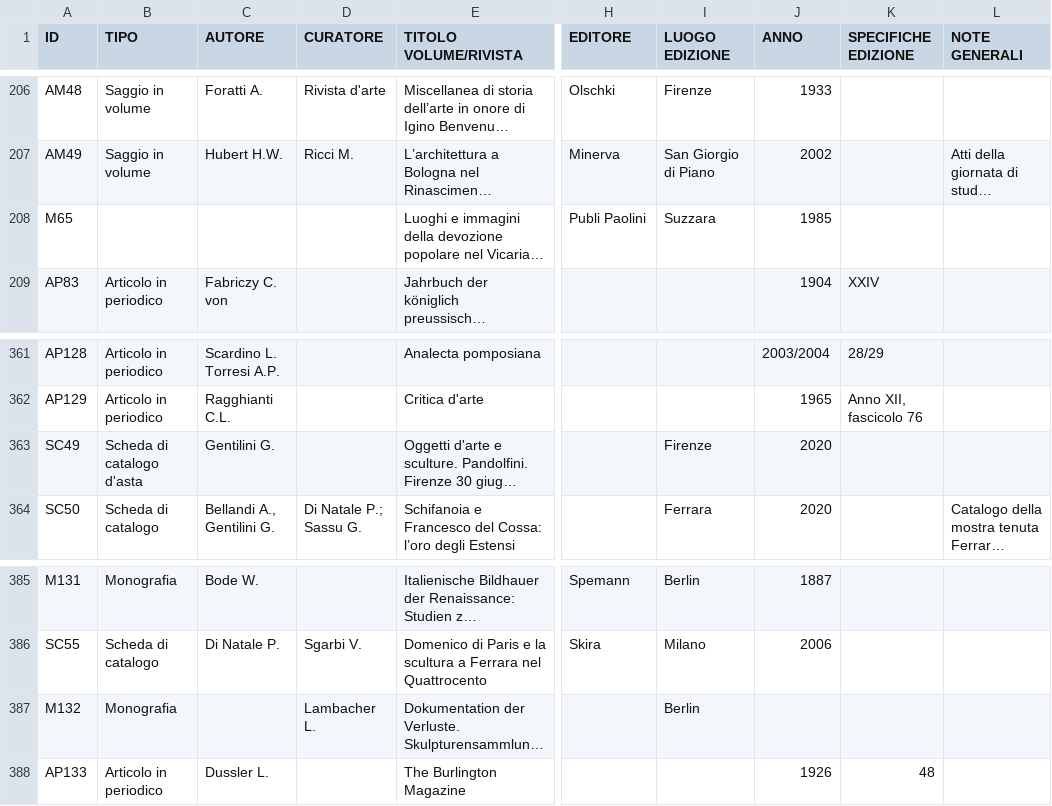
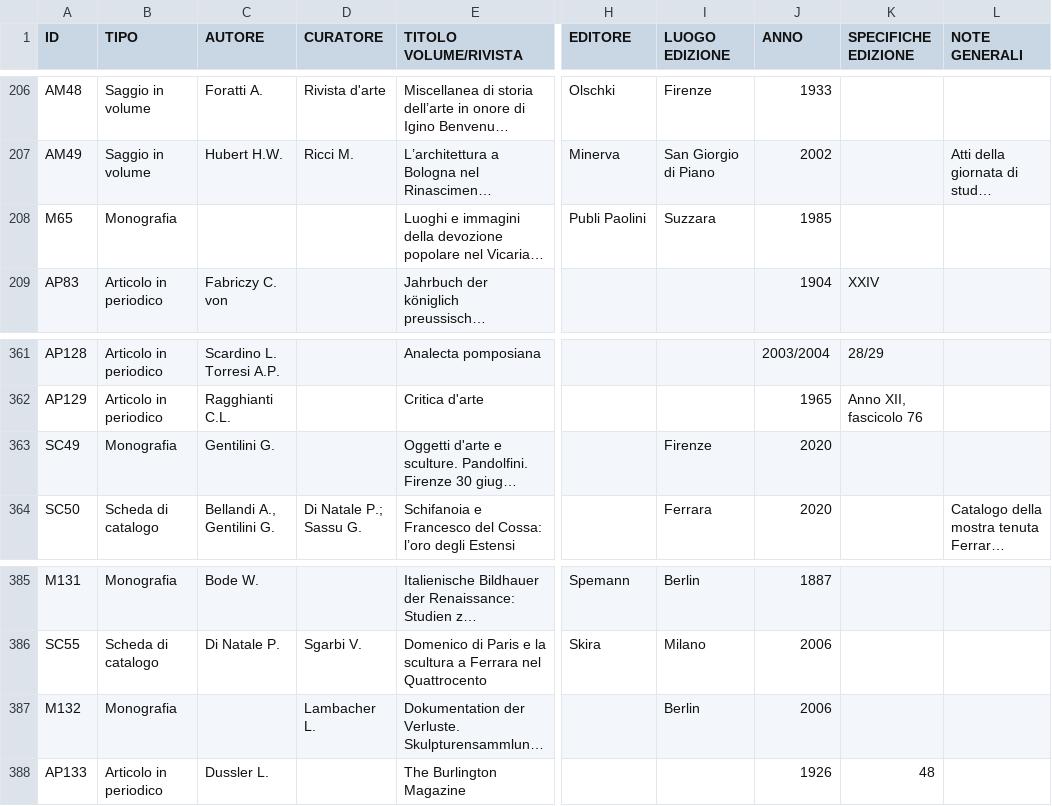
Before and after one commit to c-re-te/web-catalogue, a CSV file: assets/data/test-may25/biblio.csv, drawn as a sheet; only a part is shown, gaps mark what is left out; long unchanged cells end in …; the diff names each change by its address in the sheet, - before the commit and + after, or states it on an @@ line.

```diff
--- a/assets/data/test-may25/biblio.csv
+++ b/assets/data/test-may25/biblio.csv
-B208 (TIPO): (empty)
+B208 (TIPO): Monografia
-B363 (TIPO): Scheda di catalogo d'asta
+B363 (TIPO): Monografia
-J387 (ANNO): (empty)
+J387 (ANNO): 2006
```
Also changed, not shown: 2 other files.
